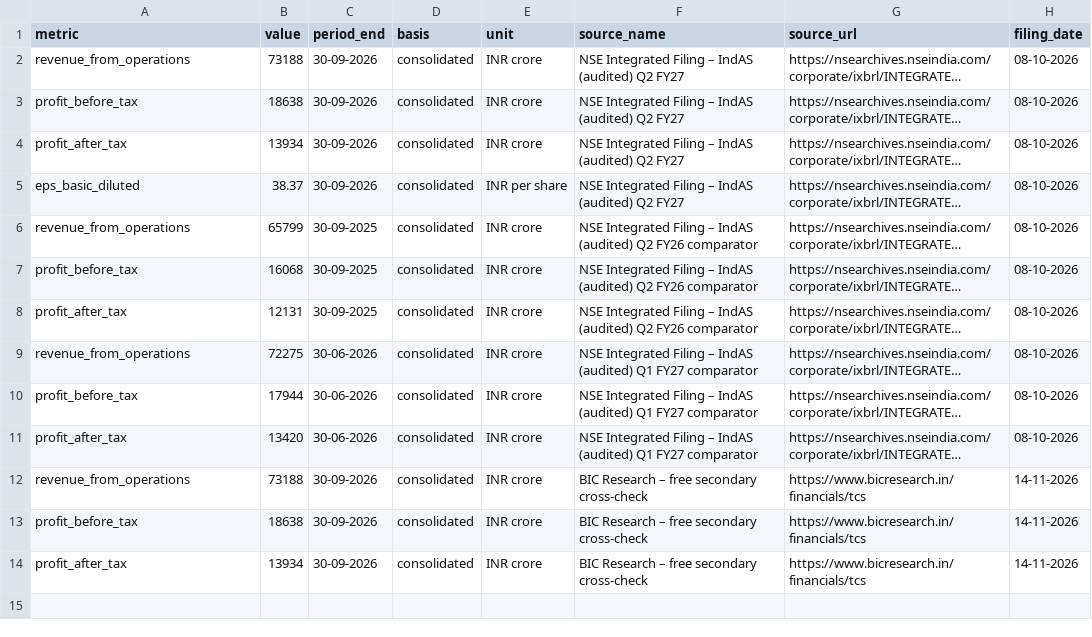
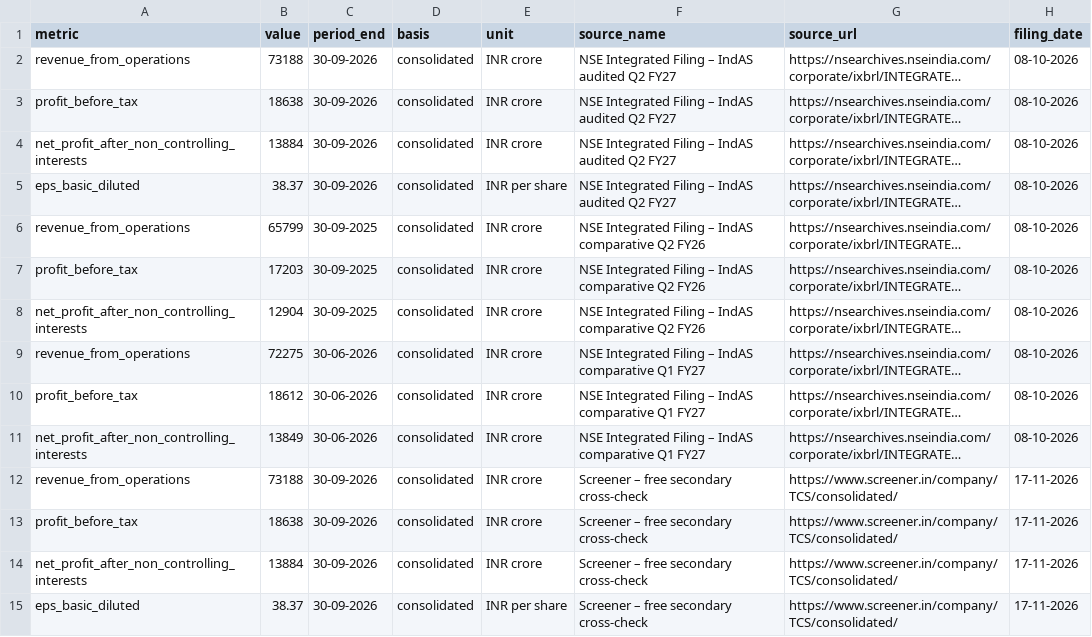
Before and after one commit to kalpashmina-hub/gfs-stock-analyzer-v2, a CSV file: data/tcs_q2_fy27_fundamentals.csv, drawn as a sheet; long unchanged cells end in …; the diff names each change by its address in the sheet, - before the commit and + after, or states it on an @@ line.

Commit message:
Correct TCS Q2 FY27 consolidated PAT and comparative figures

```diff
--- a/data/tcs_q2_fy27_fundamentals.csv
+++ b/data/tcs_q2_fy27_fundamentals.csv
-F2:F5 (source_name): …– IndAS (audited) Q2 FY27
+F2:F5 (source_name): …– IndAS audited Q2 FY27
-A4 (metric): profit_after_tax
+A4 (metric): net_profit_after_non_controlling_interests
-B4 (value): 13934
+B4 (value): 13884
-F6:F8 (source_name): …– IndAS (audited) Q2 FY26 comparator
+F6:F8 (source_name): …– IndAS comparative Q2 FY26
-B7 (value): 16068
+B7 (value): 17203
-A8 (metric): profit_after_tax
+A8 (metric): net_profit_after_non_controlling_interests
-B8 (value): 12131
+B8 (value): 12904
-F9:F11 (source_name): …– IndAS (audited) Q1 FY27 comparator
+F9:F11 (source_name): …– IndAS comparative Q1 FY27
-B10 (value): 17944
+B10 (value): 18612
-A11 (metric): profit_after_tax
+A11 (metric): net_profit_after_non_controlling_interests
-B11 (value): 13420
+B11 (value): 13849
-F12:F14 (source_name): BIC Research – free secondary cross-check
+F12:F14 (source_name): Screener – free secondary cross-check
-G12:G14 (source_url): https://www.bicresearch.in/financials/tcs
+G12:G14 (source_url): https://www.screener.in/company/TCS/consolidated/
-H12:H14 (filing_date): 14-11-2026
+H12:H14 (filing_date): 17-11-2026
-A14 (metric): profit_after_tax
+A14 (metric): net_profit_after_non_controlling_interests
-B14 (value): 13934
+B14 (value): 13884
+row 15: eps_basic_diluted | 38.37 | 30-09-2026 | consolidated | INR per share | Screener – free secondary cross-check | https://www.screener.in/company/TCS/consolidated/ | 17-11-2026
```
